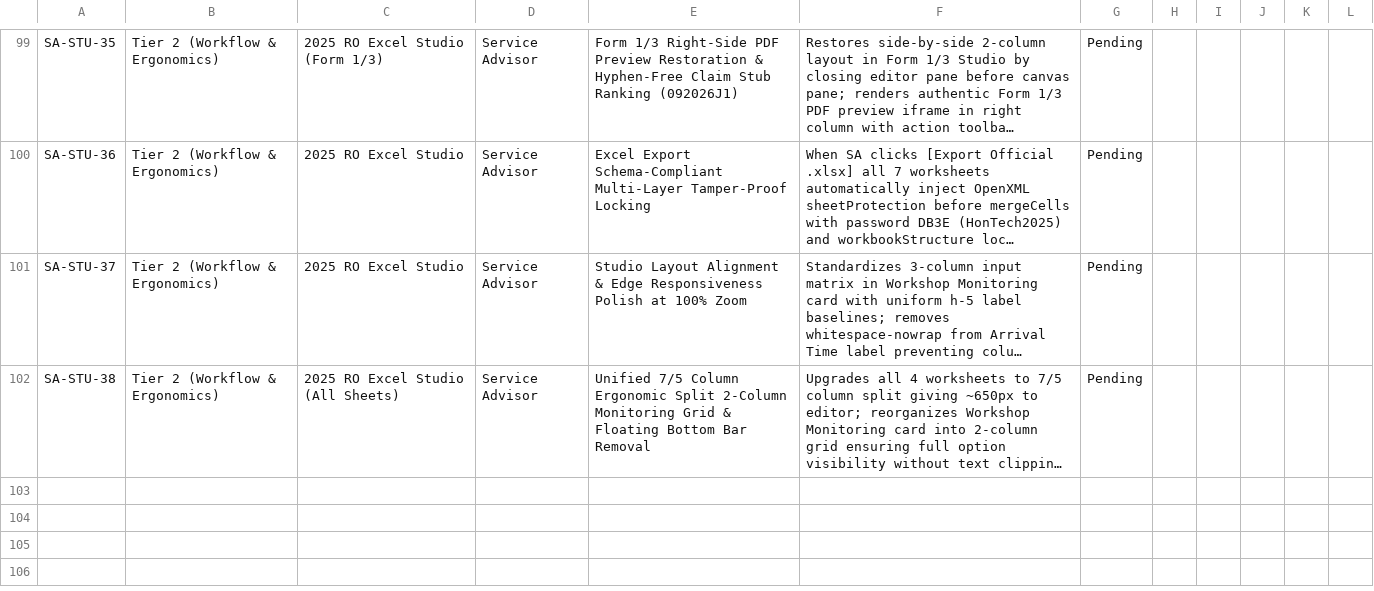
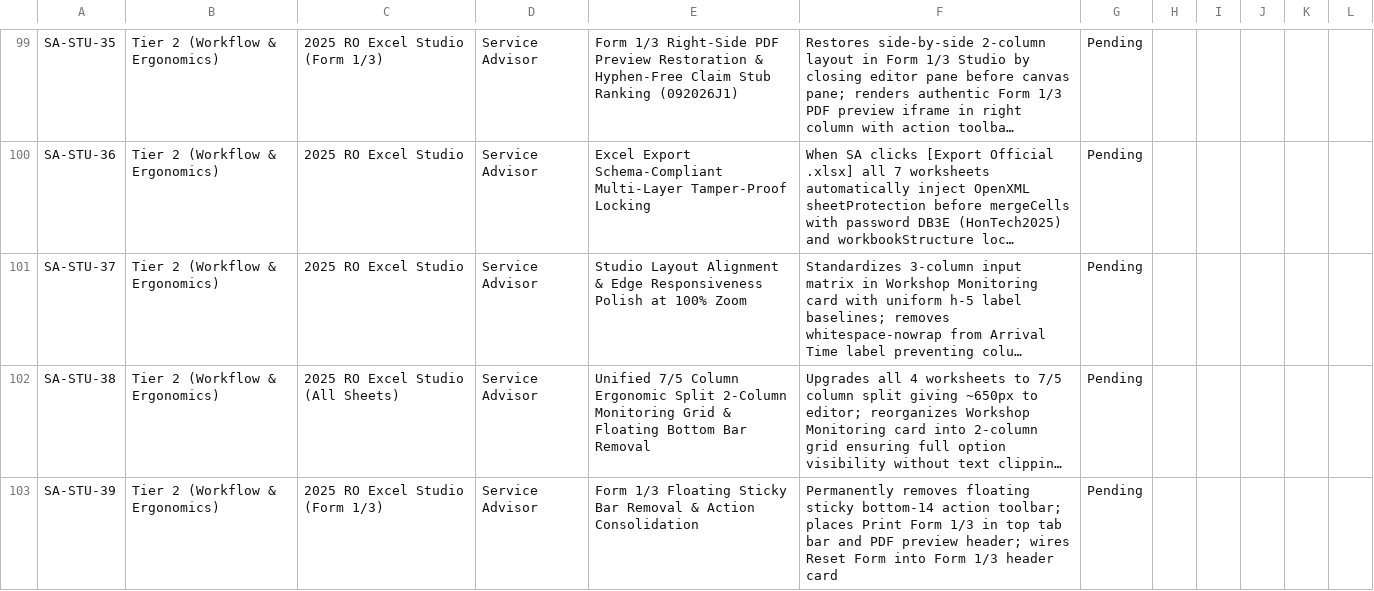
Before and after one commit to Justin-stack101/Hontech_Main_Active_Development_PHP_SQL, a CSV file: Hontech Documentation/HONTECH_QA_TEST_CHECKLIST.csv, drawn as a sheet; only a part is shown, gaps mark what is left out; long unchanged cells end in …; the diff names each change by its address in the sheet, - before the commit and + after, or states it on an @@ line.

```diff
--- a/Hontech Documentation/HONTECH_QA_TEST_CHECKLIST.csv
+++ b/Hontech Documentation/HONTECH_QA_TEST_CHECKLIST.csv
+row 103: SA-STU-39 | Tier 2 (Workflow & Ergonomics) | 2025 RO Excel Studio (Form 1/3) | Service Advisor | Form 1/3 Floating Sticky Bar Removal & Action Consolidation | Permanently removes floating sticky bottom-14 action toolbar; places Print Form 1/3 in top tab bar and PDF preview header; wires Reset Form into Form 1/3 header card | Pending
```
Also changed, not shown: Revisions checklist.csv, 3 other files.
